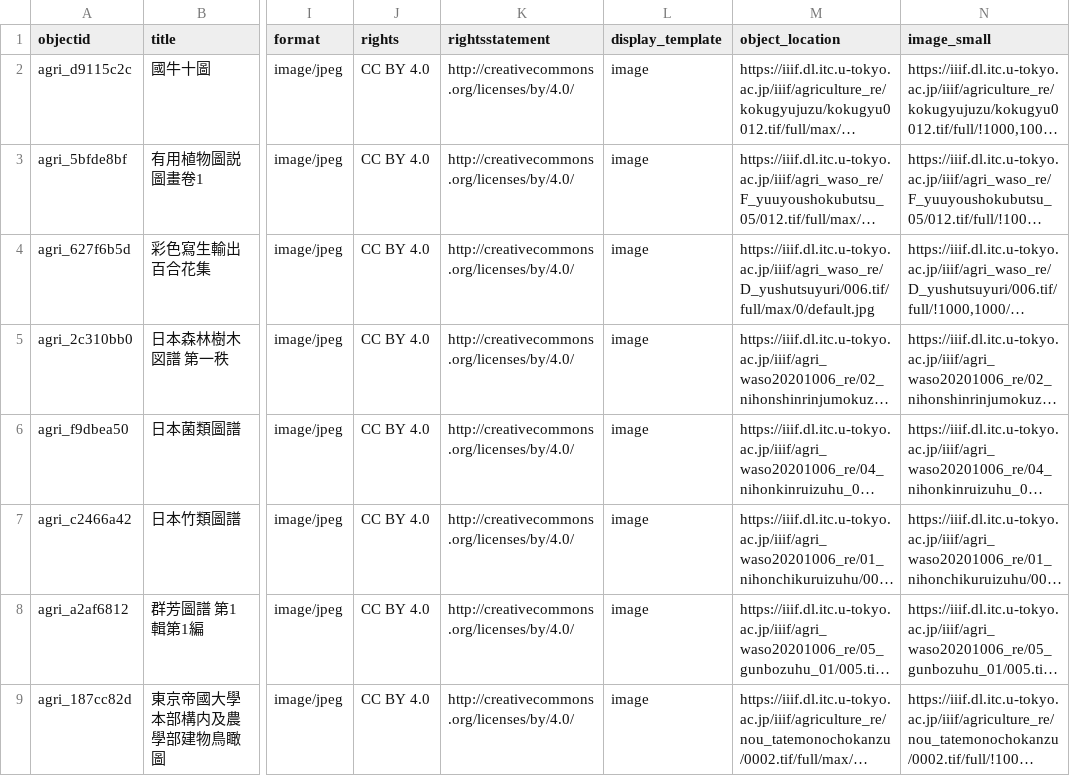
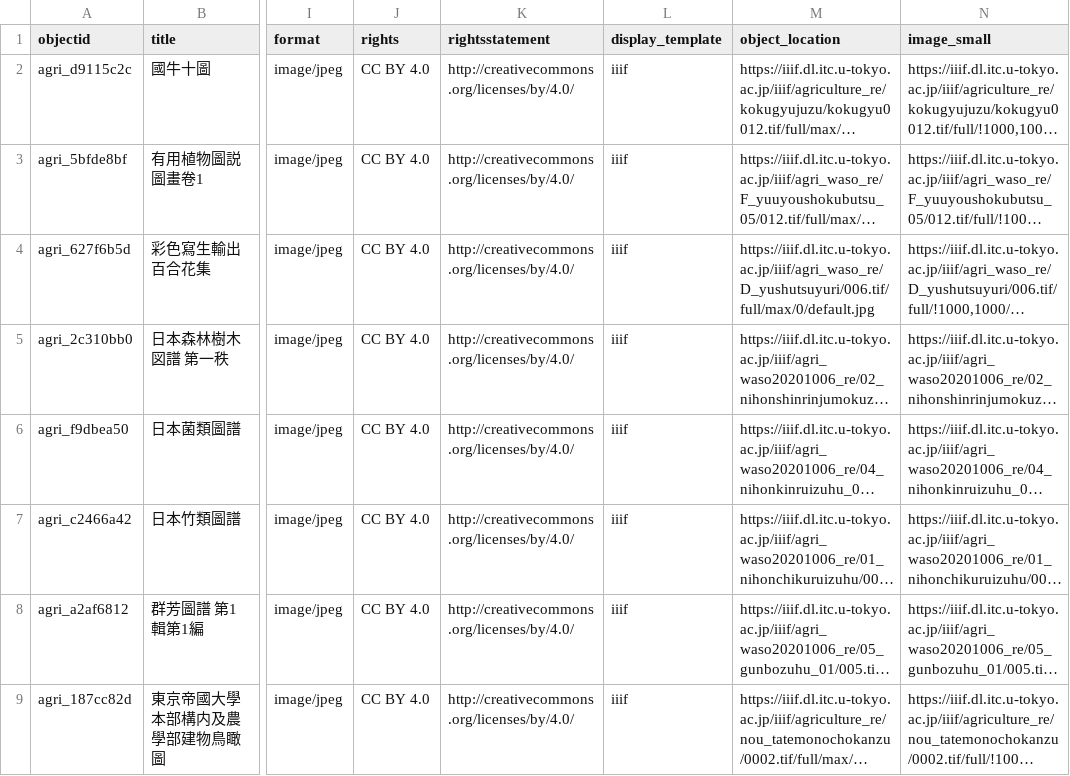
Before and after one commit to nakamura196/cb-howto-demo, a CSV file: _data/agri.csv, drawn as a sheet; only a part is shown, gaps mark what is left out; long unchanged cells end in …; the diff names each change by its address in the sheet, - before the commit and + after, or states it on an @@ line.

Commit message:
step04: IIIF viewer

```diff
--- a/_data/agri.csv
+++ b/_data/agri.csv
-L2:L9 (display_template): image
+L2:L9 (display_template): iiif
```
Also changed, not shown: 4 other files.
